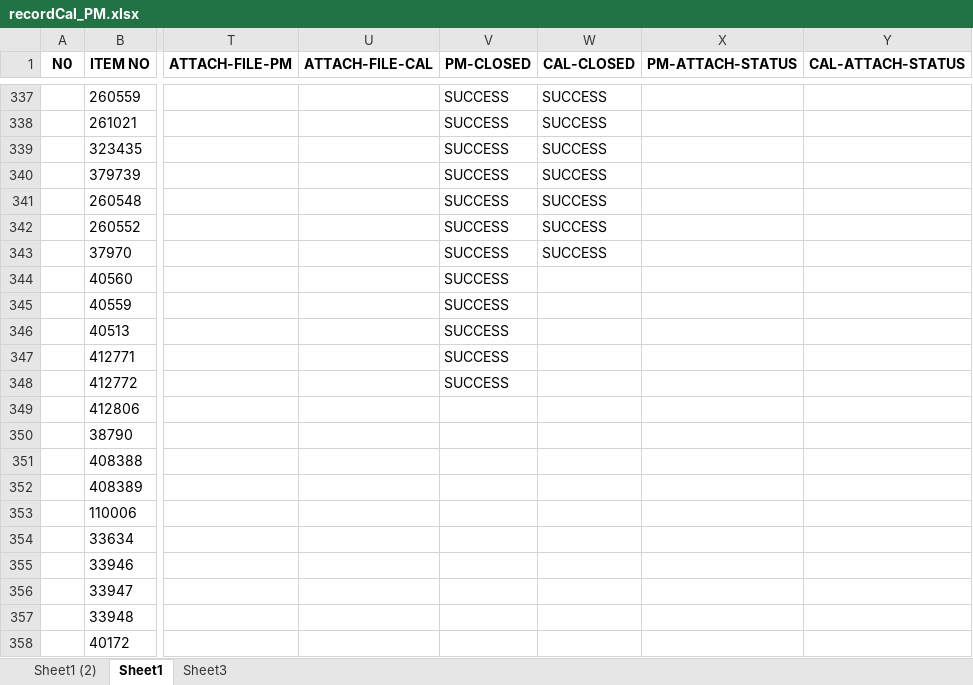
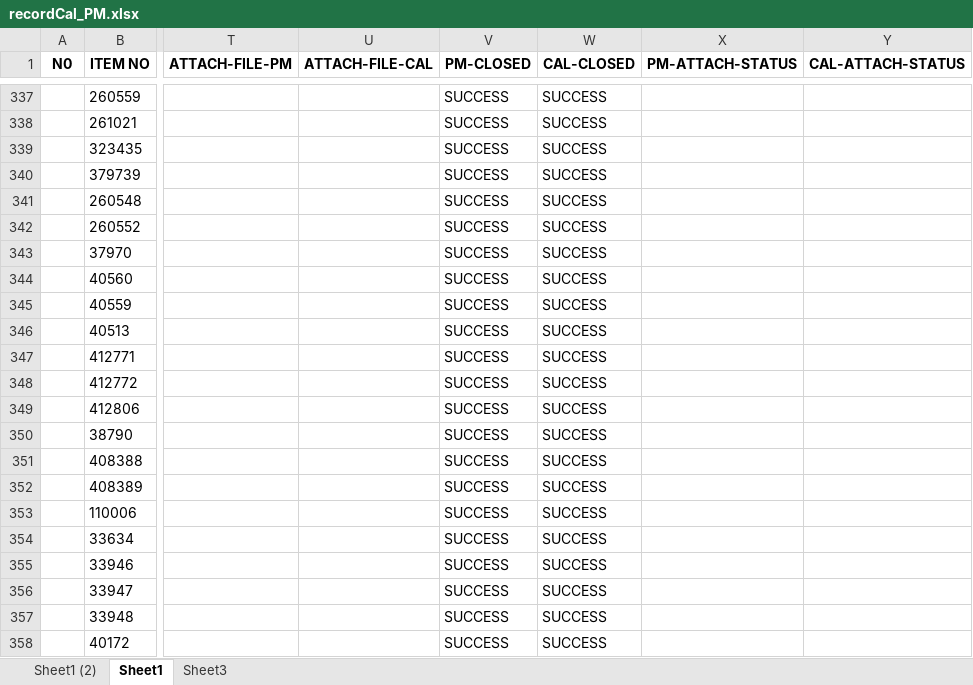
Before and after one commit to pyt3/forms, an Excel workbook: py_test_ui/EXCEL FILE/recordCal_PM.xlsx, sheet Sheet1, drawn as a sheet; only a part is shown, gaps mark what is left out; values as stored, in another font and other column widths than the file's, no borders; the diff names each change by its address in the sheet, - before the commit and + after, or states it on an @@ line.

```diff
--- a/py_test_ui/EXCEL FILE/recordCal_PM.xlsx (sheet Sheet1)
+++ b/py_test_ui/EXCEL FILE/recordCal_PM.xlsx (sheet Sheet1)
-W344:W358 (CAL-CLOSED): (empty)
+W344:W358 (CAL-CLOSED): SUCCESS
-V349:V358 (PM-CLOSED): (empty)
+V349:V358 (PM-CLOSED): SUCCESS
```
Also changed, not shown: py_test_ui/EXCEL FILE/backuprecordCal_PM.xlsx, 1 other file.
